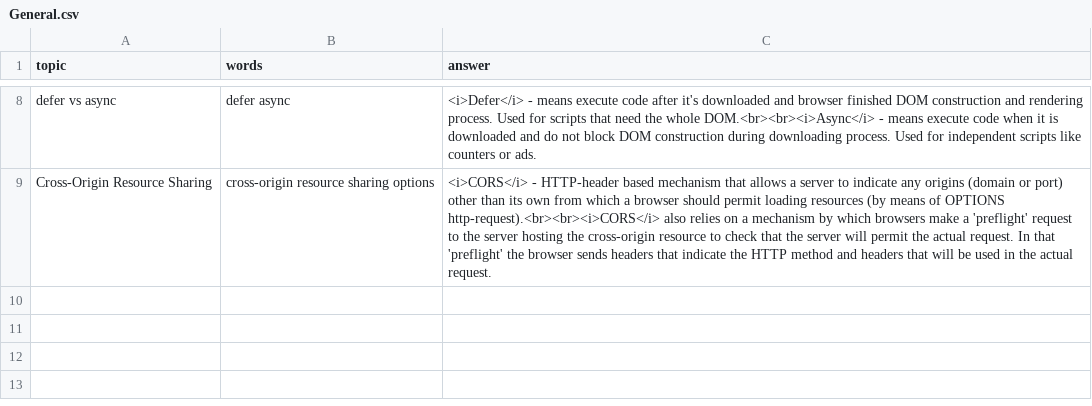
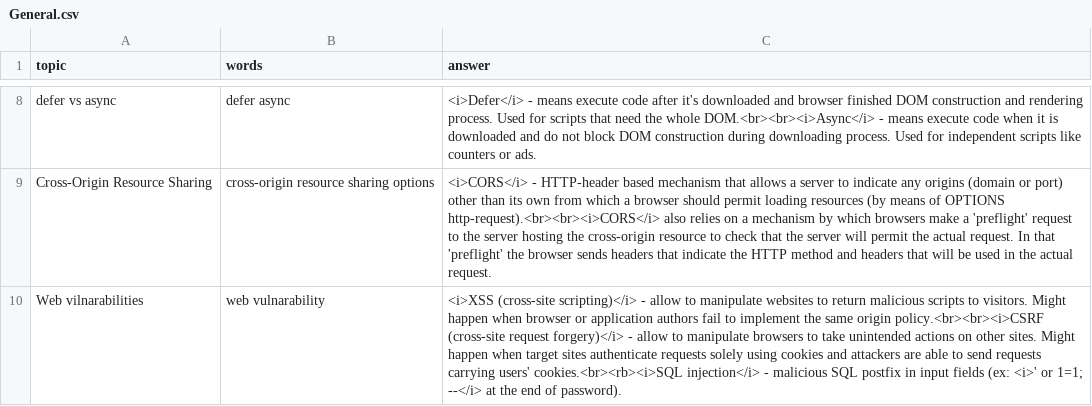
Before and after one commit to DzmitryAlifer/tech-interview-helper, a CSV file: src/assets/General.csv, drawn as a sheet; only a part is shown, gaps mark what is left out; the diff names each change by its address in the sheet, - before the commit and + after, or states it on an @@ line.

```diff
--- a/src/assets/General.csv
+++ b/src/assets/General.csv
+row 10: Web vilnarabilities | web vulnarability | <i>XSS (cross-site scripting)</i> - allow to manipulate websites to return malicious scripts to visitors. Might happen when browser or application authors fail to implement the same origin policy.<br><br><i>CSRF (cross-site request forgery)</i> - allow to manipulate browsers to take unintended actions on other sites. Might happen when target sites authenticate requests solely using cookies and attackers are able to send requests carrying users' cookies.<br><rb><i>SQL injection</i> - malicious SQL postfix in input fields (ex: <i>' or 1=1; --</i> at the end of password).
```
